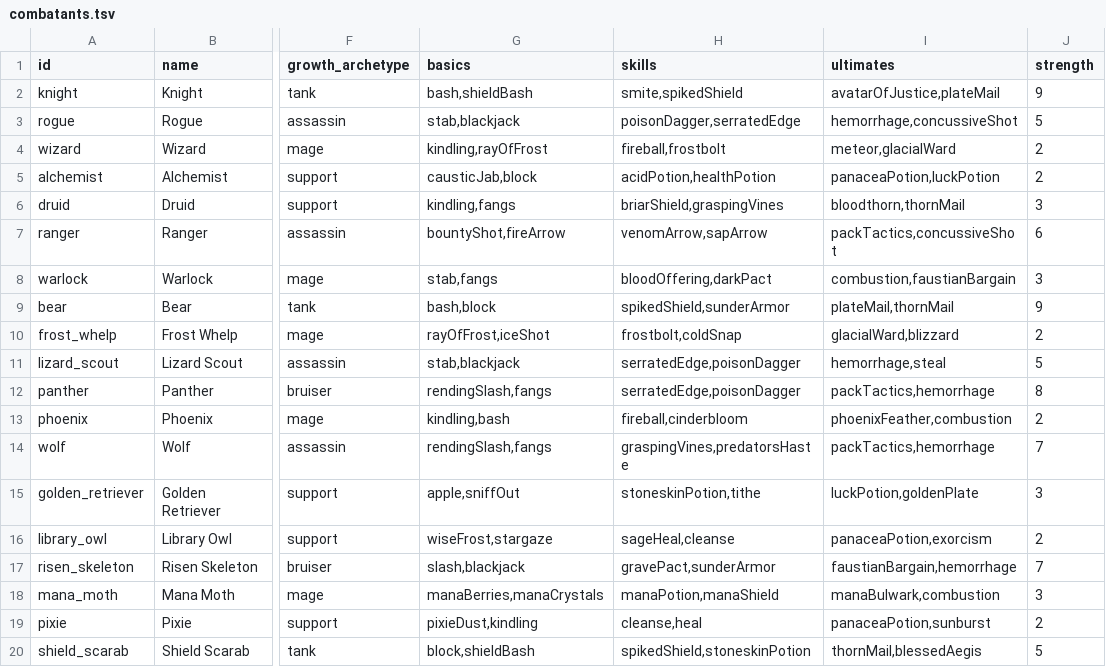
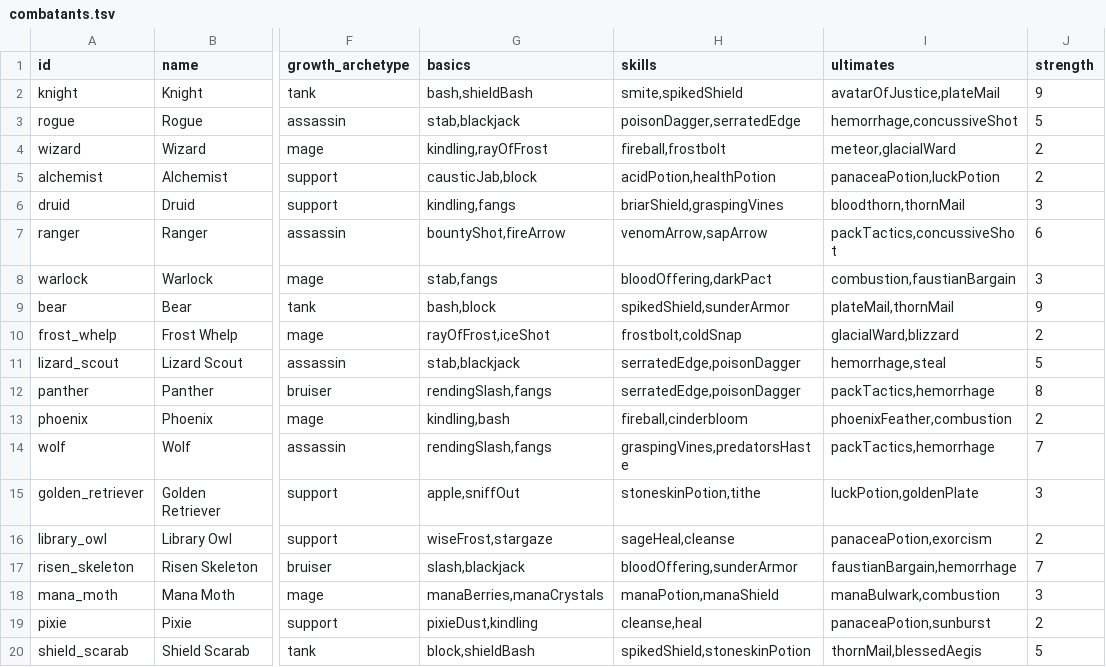
Before and after one commit to Talyen/Trinket, a TSV file: ContentManifest/combatants.tsv, drawn as a sheet; only a part is shown, gaps mark what is left out; the diff names each change by its address in the sheet, - before the commit and + after, or states it on an @@ line.

```diff
--- a/ContentManifest/combatants.tsv
+++ b/ContentManifest/combatants.tsv
-H17 (skills): gravePact,sunderArmor
+H17 (skills): bloodOffering,sunderArmor
```
Also changed, not shown: ArtManifest/curated-assets.tsv, ContentManifest/enemies.tsv, 23 other files.
